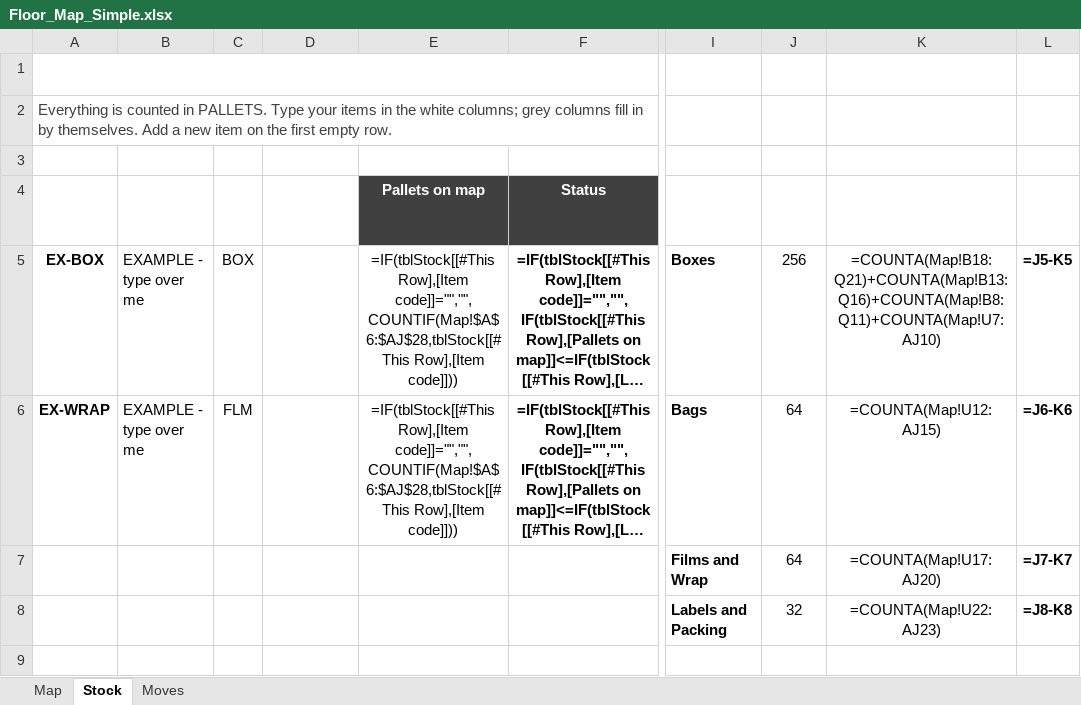
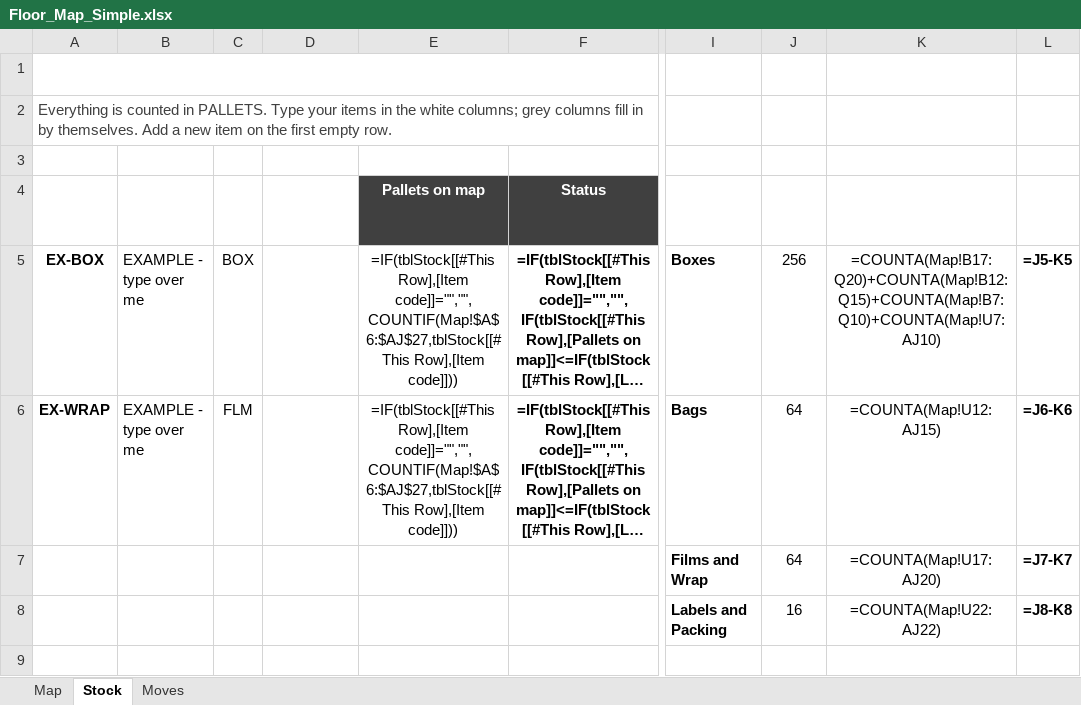
Before and after one commit to DarshanNarasimhaMurthy-Portfolio/claud, an Excel workbook: Floor_Map_Simple.xlsx, sheet Stock, drawn as a sheet; only a part is shown, gaps mark what is left out; long unchanged cells end in …; values as stored, in another font and other column widths than the file's, no borders; formulas without a stored value are shown as written; conditional formats and table styles not drawn; the diff names each change by its address in the sheet, - before the commit and + after, or states it on an @@ line.

```diff
--- a/Floor_Map_Simple.xlsx (sheet Stock)
+++ b/Floor_Map_Simple.xlsx (sheet Stock)
-E5:E6 (Pallets on map): =IF(tblStock[[#This Row],[Item code]]="","",COUNTIF(Map!$A$6:$AJ$28,tblStock[[#This Row],[Item code]]))
+E5:E6 (Pallets on map): =IF(tblStock[[#This Row],[Item code]]="","",COUNTIF(Map!$A$6:$AJ$27,tblStock[[#This Row],[Item code]]))
-K5 (Used): =COUNTA(Map!B18:Q21)+COUNTA(Map!B13:Q16)+COUNTA(Map!B8:Q11)+COUNTA(Map!U7:AJ10)
+K5 (Used): =COUNTA(Map!B17:Q20)+COUNTA(Map!B12:Q15)+COUNTA(Map!B7:Q10)+COUNTA(Map!U7:AJ10)
-J8 (Spaces): 32
+J8 (Spaces): 16
-K8 (Used): =COUNTA(Map!U22:AJ23)
+K8 (Used): =COUNTA(Map!U22:AJ22)
```
Also changed, not shown: sheet Map, Consumables_Map.xlsx, 4 other files.
